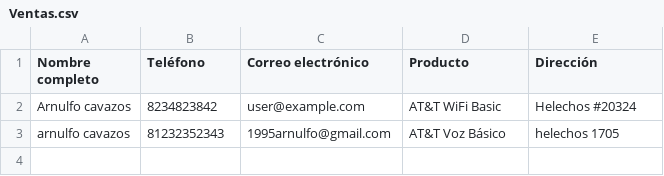
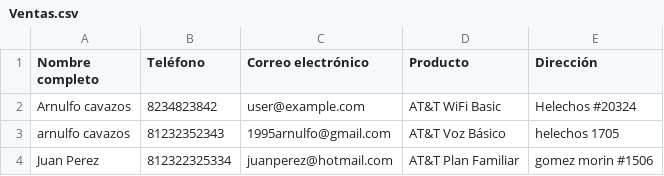
Before and after one commit to Arnulfo-Cavazos/OPENAPIsMAIN, a CSV file: AgenteSeller/Ventas.csv, drawn as a sheet; the diff names each change by its address in the sheet, - before the commit and + after, or states it on an @@ line.

Commit message:
Agregada venta de Juan Perez

```diff
--- a/AgenteSeller/Ventas.csv
+++ b/AgenteSeller/Ventas.csv
+row 4: Juan Perez | 812322325334 | juanperez@hotmail.com | AT&T Plan Familiar | gomez morin #1506
```
